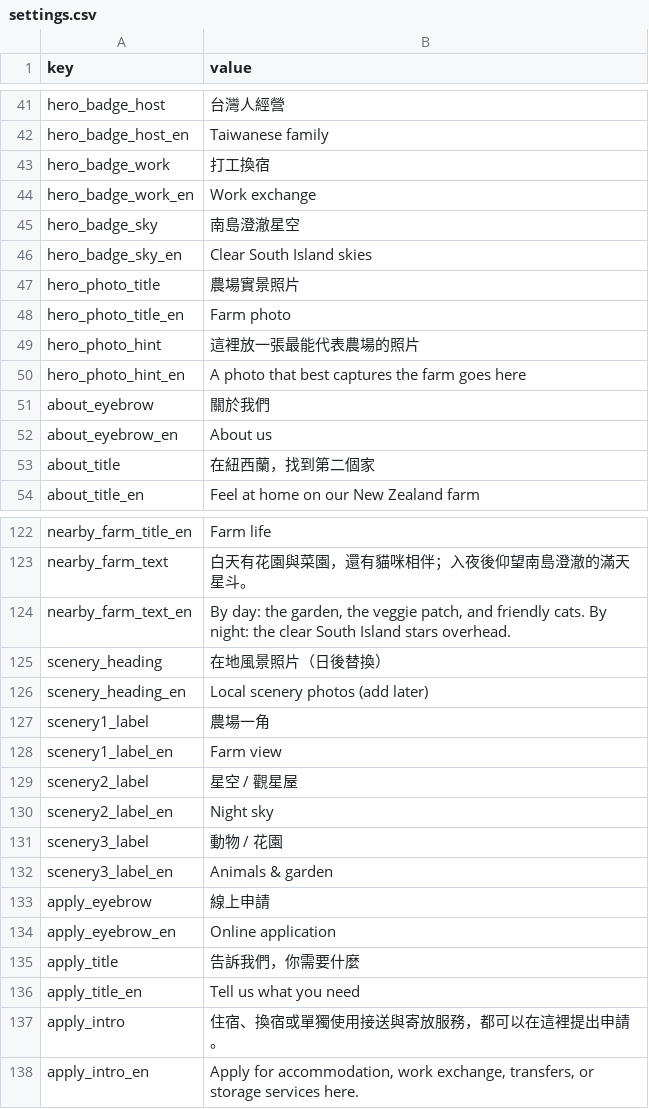
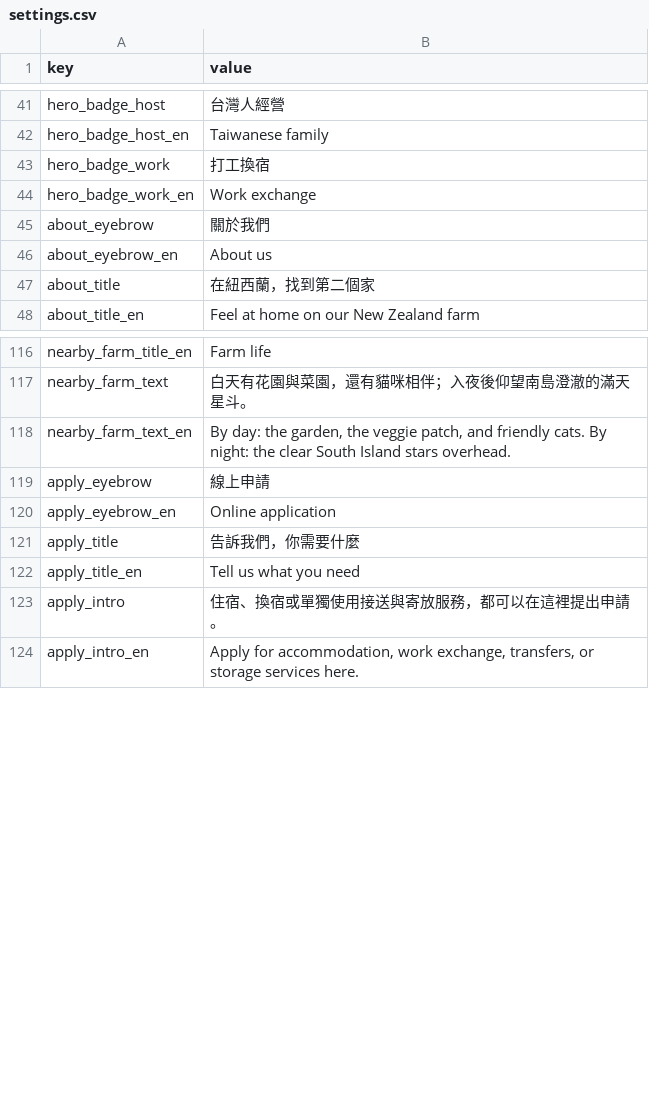
Before and after one commit to 1214-Joseph/rainbowstarNZ, a CSV file: sheet-template/settings.csv, drawn as a sheet; only a part is shown, gaps mark what is left out.

```diff
--- a/sheet-template/settings.csv
+++ b/sheet-template/settings.csv
@@ -44,8 +44,2 @@ hero_badge_work,"打工換宿"
 hero_badge_work_en,"Work exchange"
-hero_badge_sky,"南島澄澈星空"
-hero_badge_sky_en,"Clear South Island skies"
-hero_photo_title,"農場實景照片"
-hero_photo_title_en,"Farm photo"
-hero_photo_hint,"這裡放一張最能代表農場的照片"
-hero_photo_hint_en,"A photo that best captures the farm goes here"
 about_eyebrow,"關於我們"
@@ -124,10 +118,2 @@ nearby_farm_text,"白天有花園與菜園，還有貓咪相伴；入夜後仰
 nearby_farm_text_en,"By day: the garden, the veggie patch, and friendly cats. By night: the clear South Island stars overhead."
-scenery_heading,"在地風景照片（日後替換）"
-scenery_heading_en,"Local scenery photos (add later)"
-scenery1_label,"農場一角"
-scenery1_label_en,"Farm view"
-scenery2_label,"星空 / 觀星屋"
-scenery2_label_en,"Night sky"
-scenery3_label,"動物 / 花園"
-scenery3_label_en,"Animals & garden"
 apply_eyebrow,"線上申請"
```
Also changed, not shown: 12 other files.
